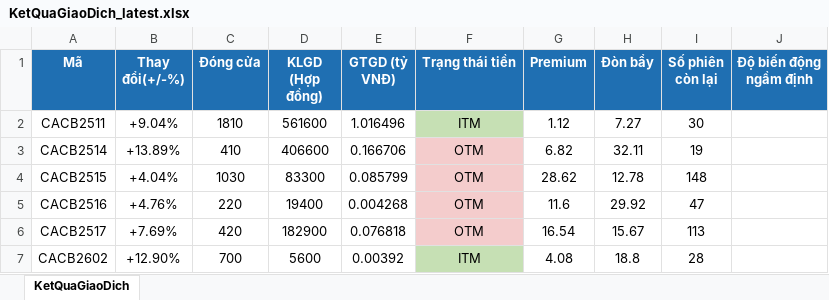
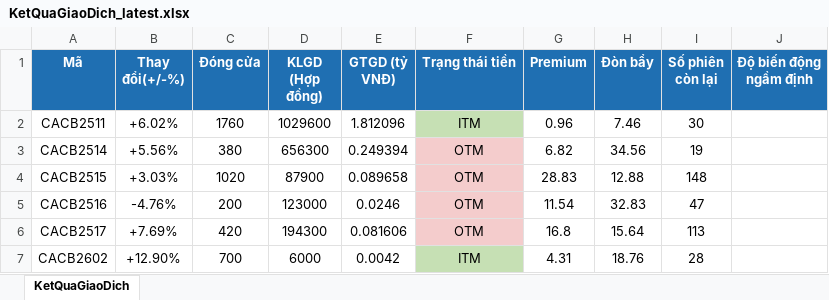
Before and after one commit to FTU-kudo/Vietstock_CW_bot, an Excel workbook: docs/downloads/KetQuaGiaoDich_latest.xlsx, sheet KetQuaGiaoDich, drawn as a sheet; only a part is shown; values as stored, in another font and other column widths than the file's, no borders; the diff covers the shown part only; the diff names each change by its address in the sheet, - before the commit and + after, or states it on an @@ line.

```diff
--- a/docs/downloads/KetQuaGiaoDich_latest.xlsx (sheet KetQuaGiaoDich)
+++ b/docs/downloads/KetQuaGiaoDich_latest.xlsx (sheet KetQuaGiaoDich)
-B2 (Thay đổi(+/-%)): +9.04%
+B2 (Thay đổi(+/-%)): +6.02%
-C2 (Đóng cửa): 1810
+C2 (Đóng cửa): 1760
-D2 (KLGD (Hợp đồng)): 561600
+D2 (KLGD (Hợp đồng)): 1029600
-E2 (GTGD (tỷ VNĐ)): 1.016496
+E2 (GTGD (tỷ VNĐ)): 1.812096
-G2 (Premium): 1.12
+G2 (Premium): 0.96
-H2 (Đòn bẩy): 7.27
+H2 (Đòn bẩy): 7.46
-B3 (Thay đổi(+/-%)): +13.89%
+B3 (Thay đổi(+/-%)): +5.56%
-C3 (Đóng cửa): 410
+C3 (Đóng cửa): 380
-D3 (KLGD (Hợp đồng)): 406600
+D3 (KLGD (Hợp đồng)): 656300
-E3 (GTGD (tỷ VNĐ)): 0.166706
+E3 (GTGD (tỷ VNĐ)): 0.249394
-H3 (Đòn bẩy): 32.11
+H3 (Đòn bẩy): 34.56
-B4 (Thay đổi(+/-%)): +4.04%
+B4 (Thay đổi(+/-%)): +3.03%
-C4 (Đóng cửa): 1030
+C4 (Đóng cửa): 1020
-D4 (KLGD (Hợp đồng)): 83300
+D4 (KLGD (Hợp đồng)): 87900
-E4 (GTGD (tỷ VNĐ)): 0.085799
+E4 (GTGD (tỷ VNĐ)): 0.089658
-G4 (Premium): 28.62
+G4 (Premium): 28.83
-H4 (Đòn bẩy): 12.78
+H4 (Đòn bẩy): 12.88
-B5 (Thay đổi(+/-%)): +4.76%
+B5 (Thay đổi(+/-%)): -4.76%
-C5 (Đóng cửa): 220
+C5 (Đóng cửa): 200
-D5 (KLGD (Hợp đồng)): 19400
+D5 (KLGD (Hợp đồng)): 123000
-E5 (GTGD (tỷ VNĐ)): 0.004268
+E5 (GTGD (tỷ VNĐ)): 0.0246
-G5 (Premium): 11.6
+G5 (Premium): 11.54
-H5 (Đòn bẩy): 29.92
+H5 (Đòn bẩy): 32.83
-D6 (KLGD (Hợp đồng)): 182900
+D6 (KLGD (Hợp đồng)): 194300
-E6 (GTGD (tỷ VNĐ)): 0.076818
+E6 (GTGD (tỷ VNĐ)): 0.081606
-G6 (Premium): 16.54
+G6 (Premium): 16.8
-H6 (Đòn bẩy): 15.67
+H6 (Đòn bẩy): 15.64
-D7 (KLGD (Hợp đồng)): 5600
+D7 (KLGD (Hợp đồng)): 6000
-E7 (GTGD (tỷ VNĐ)): 0.00392
+E7 (GTGD (tỷ VNĐ)): 0.0042
-G7 (Premium): 4.08
+G7 (Premium): 4.31
-H7 (Đòn bẩy): 18.8
+H7 (Đòn bẩy): 18.76
```
Also changed, not shown: 1552 edited cells and cell formats elsewhere in this sheet, docs/downloads/ThongTinChungQuyen_latest.xlsx, 1 other file.
